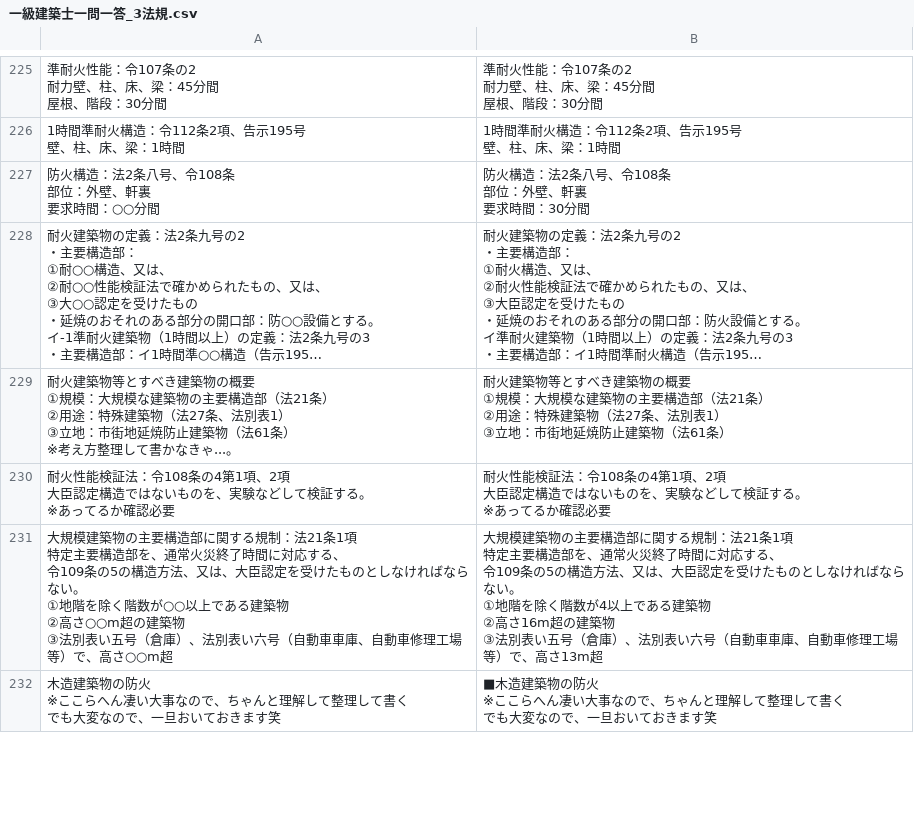
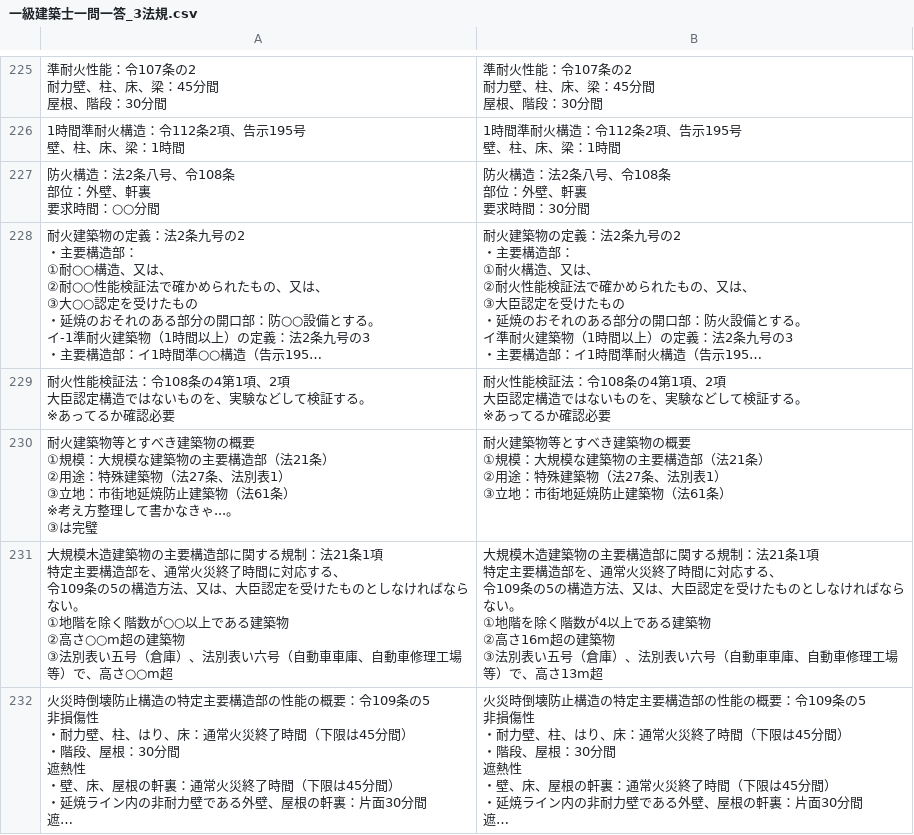
Before and after one commit to udofukui/ArchQA, a CSV file: 一級建築士一問一答_3法規.csv, drawn as a sheet; only a part is shown, gaps mark what is left out; long unchanged cells end in …; removed rows and columns are numbered as before the commit, all else as after; ↵ is a line break in a cell; the diff covers the shown part only; the diff names each change by its address in the sheet, - before the commit and + after, or states it on an @@ line.

```diff
--- a/一級建築士一問一答_3法規.csv
+++ b/一級建築士一問一答_3法規.csv
-row 229: 耐火建築物等とすべき建築物の概要 ↵ ①規模：大規模な建築物の主要構造部（法21条） ↵ ②用途：特殊建築物（法27条、法別表1） ↵ ③立地：市街地延焼防止建築物（法61条） ↵ ※考え方整理して書かなきゃ...。 | 耐火建築物等とすべき建築物の概要 ↵ ①規模：大規模な建築物の主要構造部（法21条） ↵ ②用途：特殊建築物（法27条、法別表1） ↵ ③立地：市街地延焼防止建築物（法61条）
+row 230: 耐火建築物等とすべき建築物の概要 ↵ ①規模：大規模な建築物の主要構造部（法21条） ↵ ②用途：特殊建築物（法27条、法別表1） ↵ ③立地：市街地延焼防止建築物（法61条） ↵ ※考え方整理して書かなきゃ...。 ↵ ③は完璧 | 耐火建築物等とすべき建築物の概要 ↵ ①規模：大規模な建築物の主要構造部（法21条） ↵ ②用途：特殊建築物（法27条、法別表1） ↵ ③立地：市街地延焼防止建築物（法61条）
-A231: 大規模建築物の…
+A231: 大規模木造建築物の…
-B231: 大規模建築物の…
+B231: 大規模木造建築物の…
-row 232: 木造建築物の防火 ↵ ※ここらへん凄い大事なので、ちゃんと理解して整理して書く ↵ でも大変なので、一旦おいておきます笑 | ■木造建築物の防火 ↵ ※ここらへん凄い大事なので、ちゃんと理解して整理して書く ↵ でも大変なので、一旦おいておきます笑
@@ row 245 moved to row 232: 火災時倒壊防止構造の特定主要構造部の性能の概要：令109条の5 非損傷性 ・耐力… @@
```
Also changed, not shown: 7 added rows, 6 removed rows, 2 moved rows and 18 edited cells elsewhere in this file.
